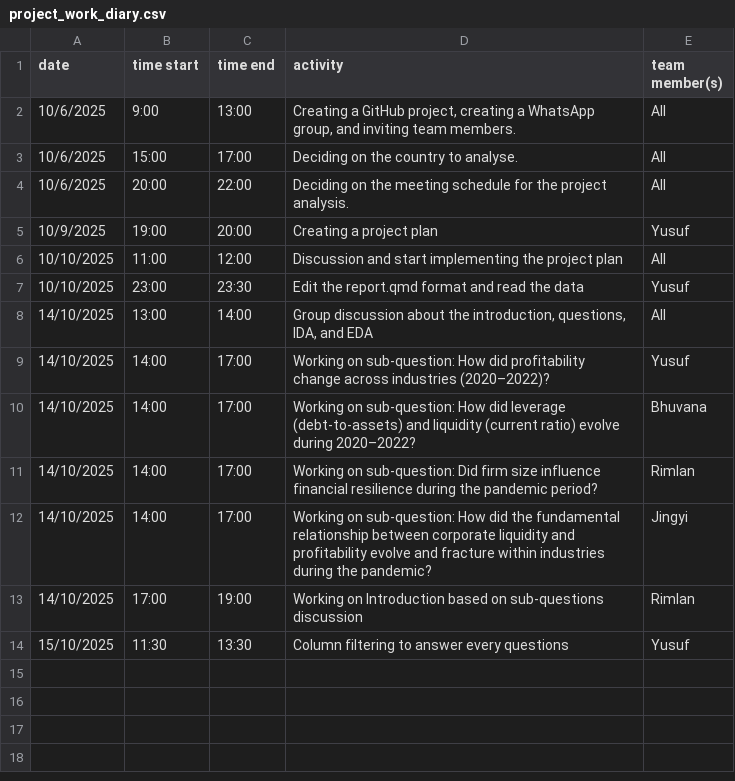
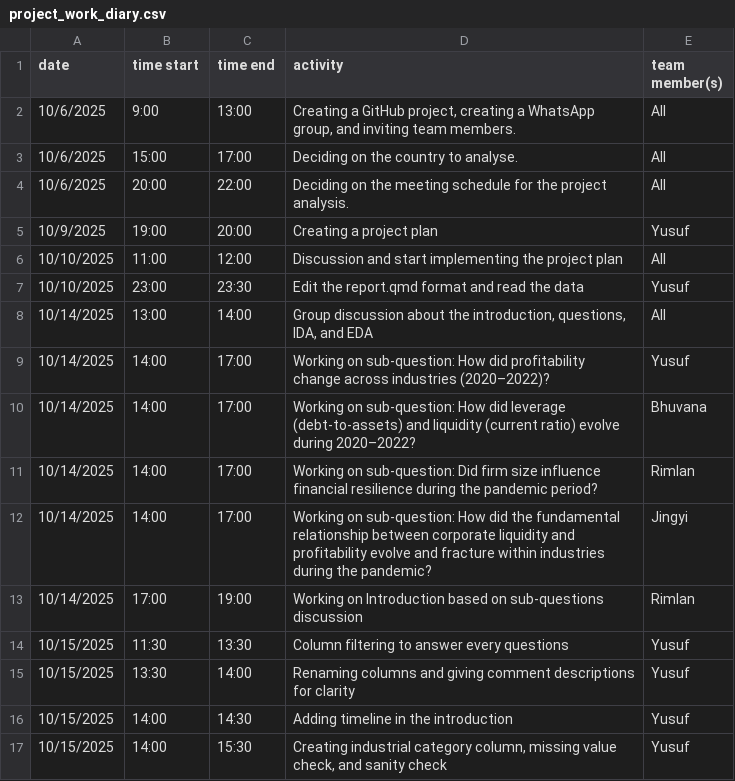
Before and after one commit to yusufkurniar/germany-sweden-financial-health-comparison, a CSV file: project_work_diary.csv, drawn as a sheet.

Commit message:
add timeline in the introduction and data cleaning

```diff
--- a/project_work_diary.csv
+++ b/project_work_diary.csv
@@ -7,8 +7,11 @@ date, time start, time end, activity, team member(s)
 10/10/2025,23:00,23:30,Edit the report.qmd format and read the data,Yusuf
-14/10/2025,13:00,14:00,"Group discussion about the introduction, questions, IDA, and EDA",All
-14/10/2025,14:00,17:00,Working on sub-question: How did profitability change across industries (2020–2022)?,Yusuf
-14/10/2025,14:00,17:00,Working on sub-question: How did leverage (debt-to-assets) and liquidity (current ratio) evolve during 2020–2022?,Bhuvana
-14/10/2025,14:00,17:00,Working on sub-question: Did firm size influence financial resilience during the pandemic period?,Rimlan
-14/10/2025,14:00,17:00,Working on sub-question: How did the fundamental relationship between corporate liquidity and profitability evolve and fracture within industries during the pandemic?,Jingyi
-14/10/2025,17:00,19:00,Working on Introduction based on sub-questions discussion,Rimlan
-15/10/2025,11:30,13:30,Column filtering to answer every questions,Yusuf
+10/14/2025,13:00,14:00,"Group discussion about the introduction, questions, IDA, and EDA",All
+10/14/2025,14:00,17:00,Working on sub-question: How did profitability change across industries (2020–2022)?,Yusuf
+10/14/2025,14:00,17:00,Working on sub-question: How did leverage (debt-to-assets) and liquidity (current ratio) evolve during 2020–2022?,Bhuvana
+10/14/2025,14:00,17:00,Working on sub-question: Did firm size influence financial resilience during the pandemic period?,Rimlan
+10/14/2025,14:00,17:00,Working on sub-question: How did the fundamental relationship between corporate liquidity and profitability evolve and fracture within industries during the pandemic?,Jingyi
+10/14/2025,17:00,19:00,Working on Introduction based on sub-questions discussion,Rimlan
+10/15/2025,11:30,13:30,Column filtering to answer every questions,Yusuf
+10/15/2025,13:30,14:00,Renaming columns and giving comment descriptions for clarity,Yusuf
+10/15/2025,14:00,14:30,Adding timeline in the introduction,Yusuf
+10/15/2025,14:00,15:30,"Creating industrial category column, missing value check, and sanity check",Yusuf
```
Also changed, not shown: 3 other files.
